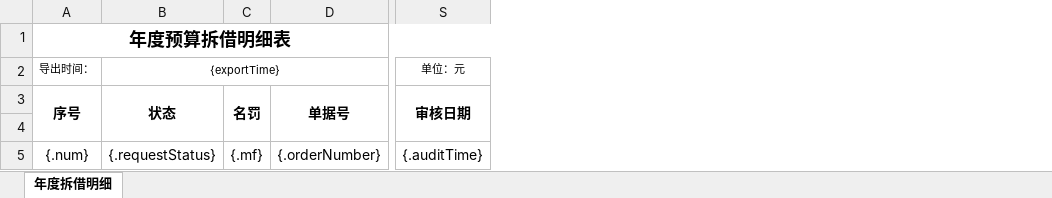
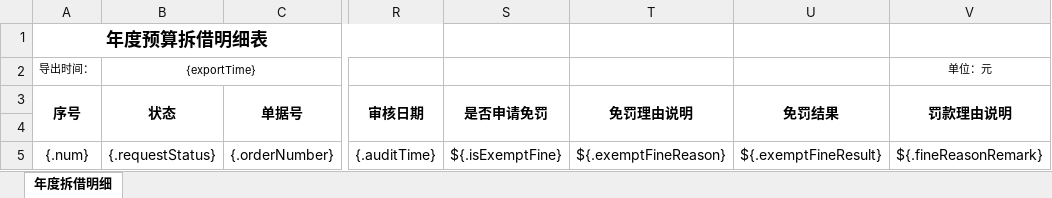
Before and after one commit to Yasin4040/finance_platform, an Excel workbook: src/main/resources/template/yearAgentLendTemplate.xlsx, sheet 年度拆借明细, drawn as a sheet; only a part is shown, gaps mark what is left out; values as stored, in another font and other column widths than the file's, no borders; removed rows and columns are numbered as before the commit, all else as after; the diff names each change by its address in the sheet, - before the commit and + after, or states it on an @@ line.

```diff
--- a/src/main/resources/template/yearAgentLendTemplate.xlsx (sheet 年度拆借明细)
+++ b/src/main/resources/template/yearAgentLendTemplate.xlsx (sheet 年度拆借明细)
-column C (名罚), row 5: {.mf}
+column S (是否申请免罚), row 5: ${.isExemptFine}
+column T (免罚理由说明), row 5: ${.exemptFineReason}
+column U (免罚结果), row 5: ${.exemptFineResult}
+column V (罚款理由说明), row 2: 单位：元; row 5: ${.fineReasonRemark}
-R2 (审核日期): 单位：元
+R2 (审核日期): (empty)
```
Also changed, not shown: src/main/resources/template/yearAgentLendAcrossTemplate.xlsx, 25 other files.
